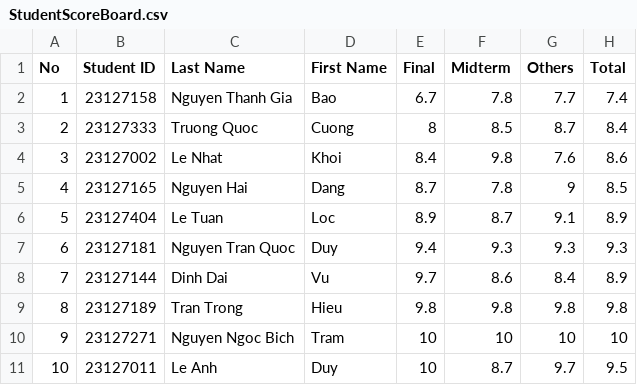
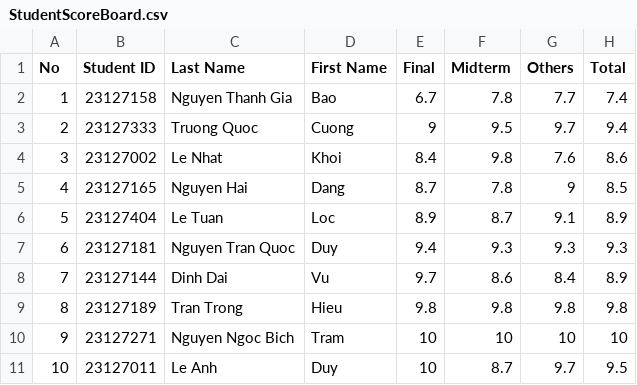
Before and after one commit to TQC0103/CourseManagingSystemGroup12, a CSV file: Database/SchoolYear/2023-2024/Semester2/CSC10002/23CLC03/StudentScoreBoard.csv, drawn as a sheet.

```diff
--- a/Database/SchoolYear/2023-2024/Semester2/CSC10002/23CLC03/StudentScoreBoard.csv
+++ b/Database/SchoolYear/2023-2024/Semester2/CSC10002/23CLC03/StudentScoreBoard.csv
@@ -2,3 +2,3 @@ No,Student ID,Last Name,First Name,Final,Midterm,Others,Total
 1,23127158,Nguyen Thanh Gia,Bao,6.7,7.8,7.7,7.4
-2,23127333,Truong Quoc,Cuong,8,8.5,8.7,8.4
+2,23127333,Truong Quoc,Cuong,9,9.5,9.7,9.4
 3,23127002,Le Nhat,Khoi,8.4,9.8,7.6,8.6
```
Also changed, not shown: Database/Class/23CLC03/Students/23CLC03.csv, Database/SchoolYear/2023-2024/Semester2/BAA00004/23CLC03/StudentScoreBoard.csv, 20 other files.
